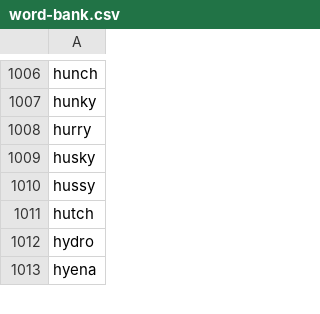
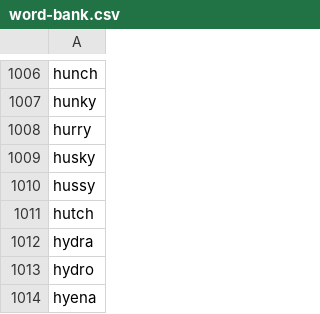
Before and after one commit to lucascherzer/eloquentle, a CSV file: word-bank.csv, drawn as a sheet; only a part is shown, gaps mark what is left out; the diff names each change by its address in the sheet, - before the commit and + after, or states it on an @@ line.

Commit message:
fix: update solution words
todays solution was not in the solution wordlist

```diff
--- a/word-bank.csv
+++ b/word-bank.csv
+row 1012: hydra
```
